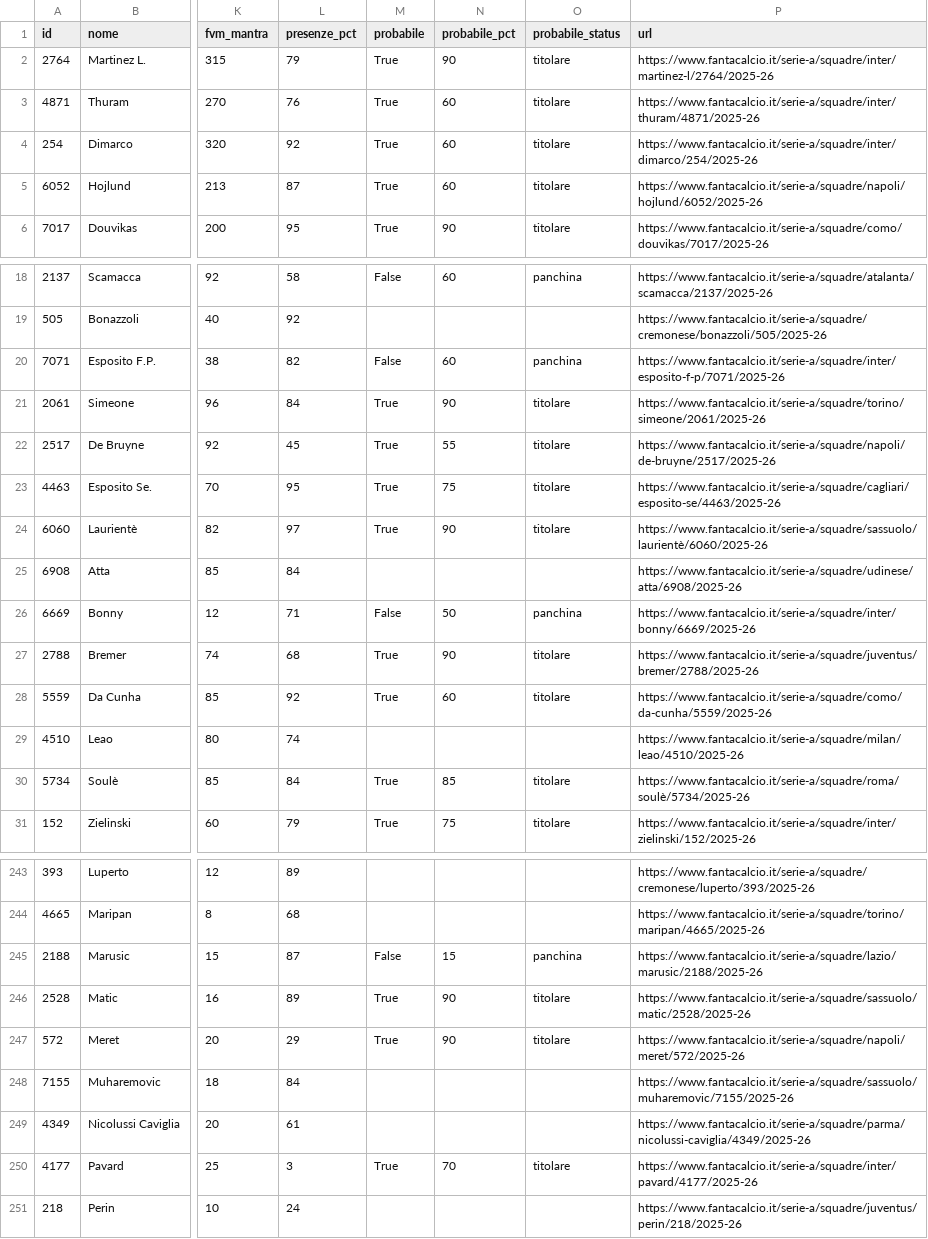
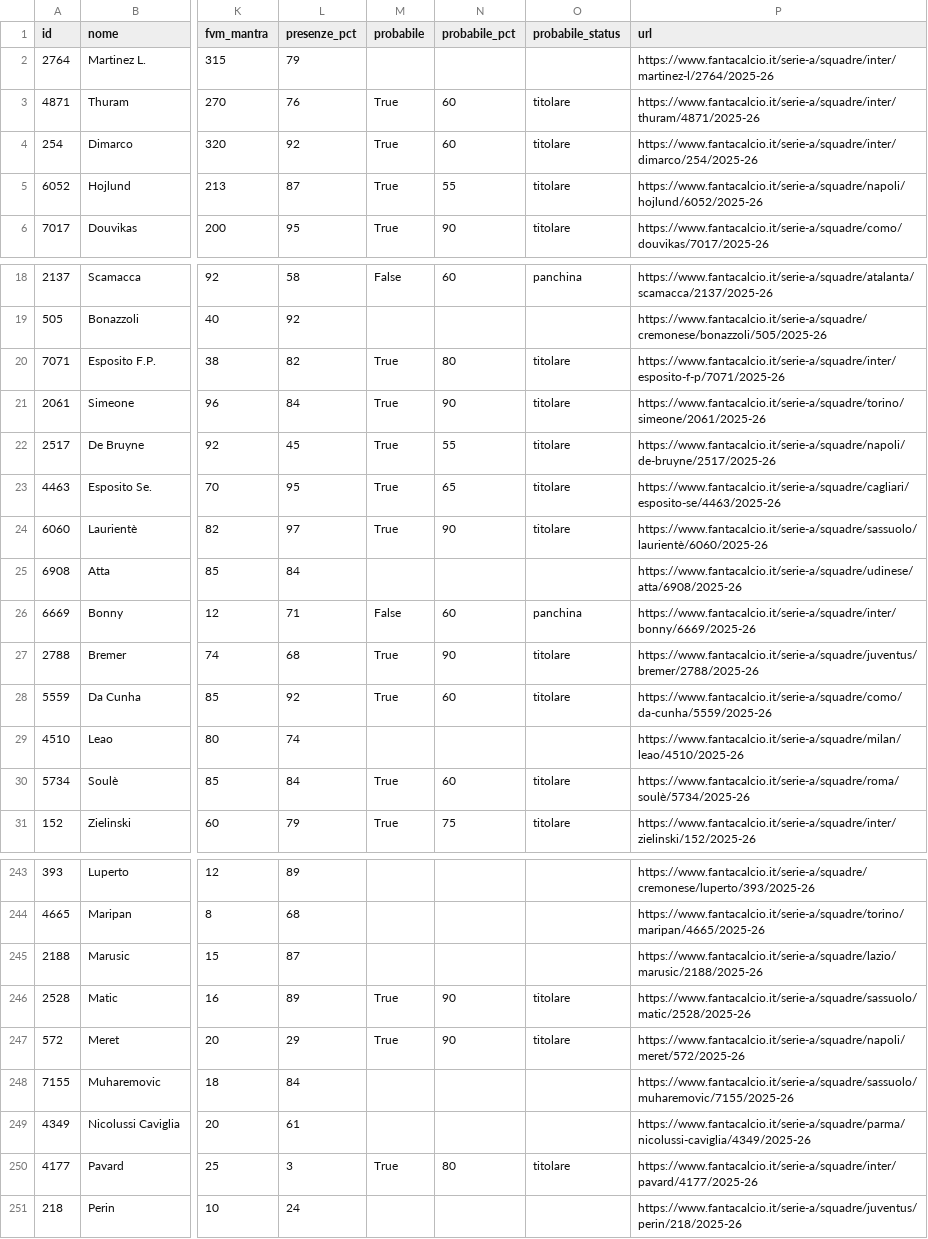
Before and after one commit to 02kiki02/Fanta, a CSV file: data/fantacalcio_db.csv, drawn as a sheet; only a part is shown, gaps mark what is left out; the diff covers the shown part only; the diff names each change by its address in the sheet, - before the commit and + after, or states it on an @@ line.

```diff
--- a/data/fantacalcio_db.csv
+++ b/data/fantacalcio_db.csv
-M2 (probabile): True
+M2 (probabile): (empty)
-N2 (probabile_pct): 90
+N2 (probabile_pct): (empty)
-O2 (probabile_status): titolare
+O2 (probabile_status): (empty)
-N5 (probabile_pct): 60
+N5 (probabile_pct): 55
-M20 (probabile): False
+M20 (probabile): True
-N20 (probabile_pct): 60
+N20 (probabile_pct): 80
-O20 (probabile_status): panchina
+O20 (probabile_status): titolare
-N23 (probabile_pct): 75
+N23 (probabile_pct): 65
-N26 (probabile_pct): 50
+N26 (probabile_pct): 60
-N30 (probabile_pct): 85
+N30 (probabile_pct): 60
-M245 (probabile): False
+M245 (probabile): (empty)
-N245 (probabile_pct): 15
+N245 (probabile_pct): (empty)
-O245 (probabile_status): panchina
+O245 (probabile_status): (empty)
-N250 (probabile_pct): 70
+N250 (probabile_pct): 80
```
Also changed, not shown: 30 edited cells elsewhere in this file, 1 other file.
